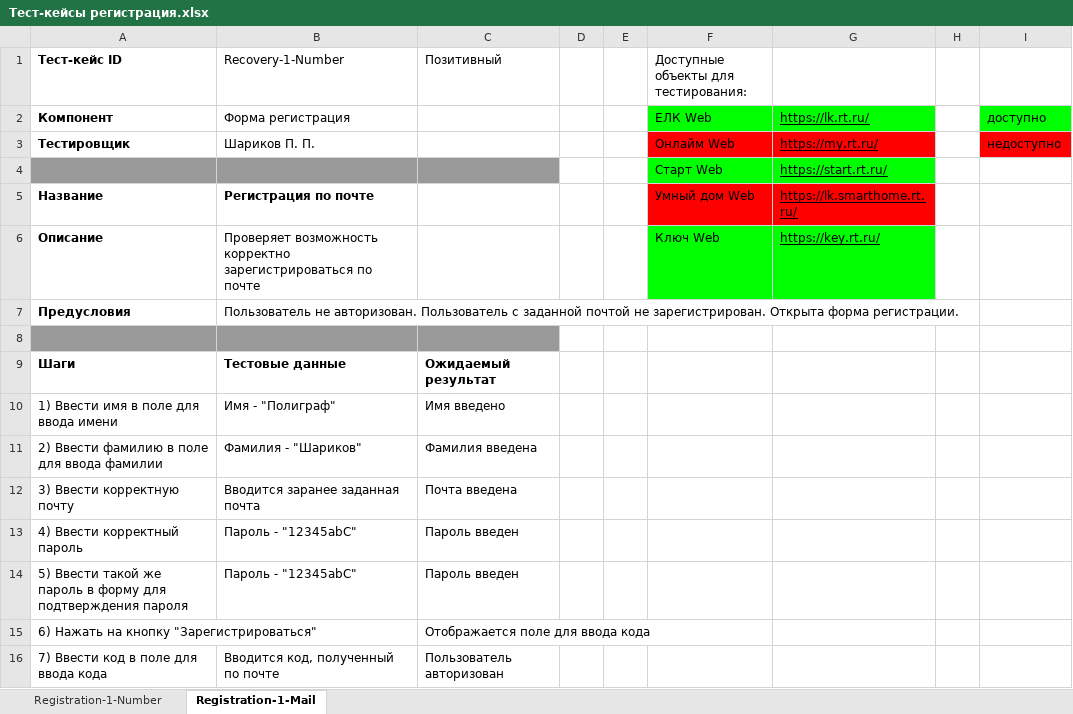
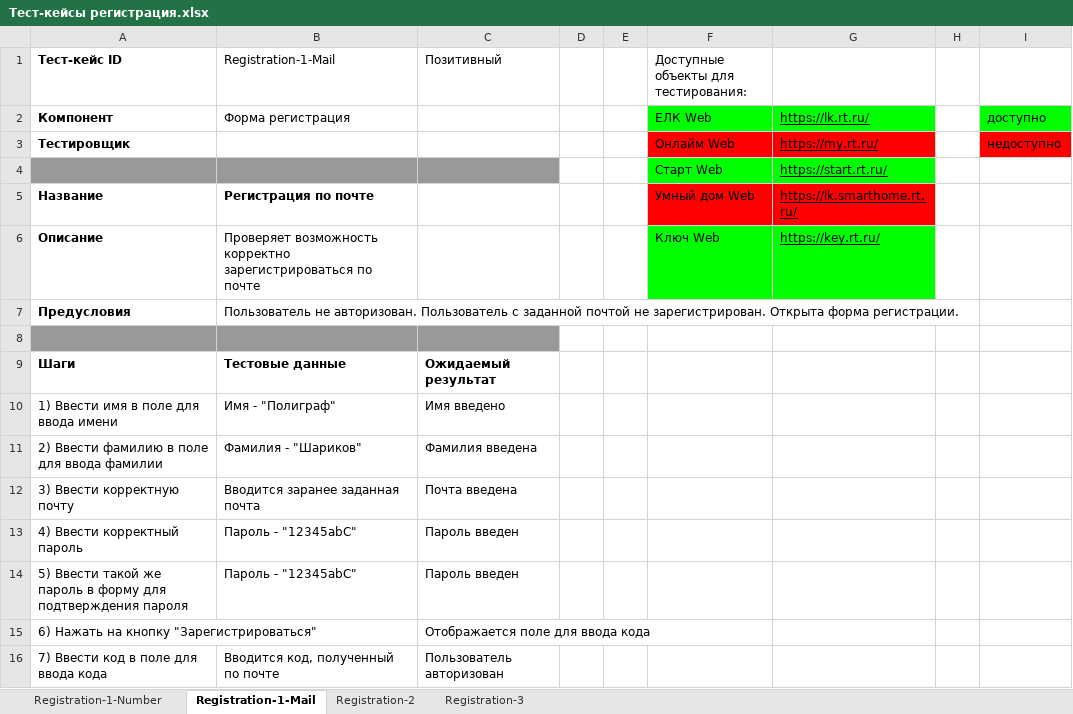
Before and after one commit to boni-clyde/test-project, an Excel workbook: tests-doc/Тест-кейсы регистрация.xlsx, sheet Registration-1-Mail, drawn as a sheet; values as stored, in another font and other column widths than the file's, no borders; charts and pictures not drawn; the diff names each change by its address in the sheet, - before the commit and + after, or states it on an @@ line.

```diff
--- a/tests-doc/Тест-кейсы регистрация.xlsx (sheet Registration-1-Mail)
+++ b/tests-doc/Тест-кейсы регистрация.xlsx (sheet Registration-1-Mail)
+sheet tab: Registration-2
+sheet tab: Registration-3
-B1: Recovery-1-Number
+B1: Registration-1-Mail
-B3 (Registration-1-Mail): Шариков П. П.
+B3 (Registration-1-Mail): (empty)
```
Also changed, not shown: sheet Registration-1-Number, charts or pictures, tests-doc/Тест-кейсы авторизация по временному коду.xlsx, tests-doc/Тест-кейсы восстановления пароля.xlsx, 17 other files.
